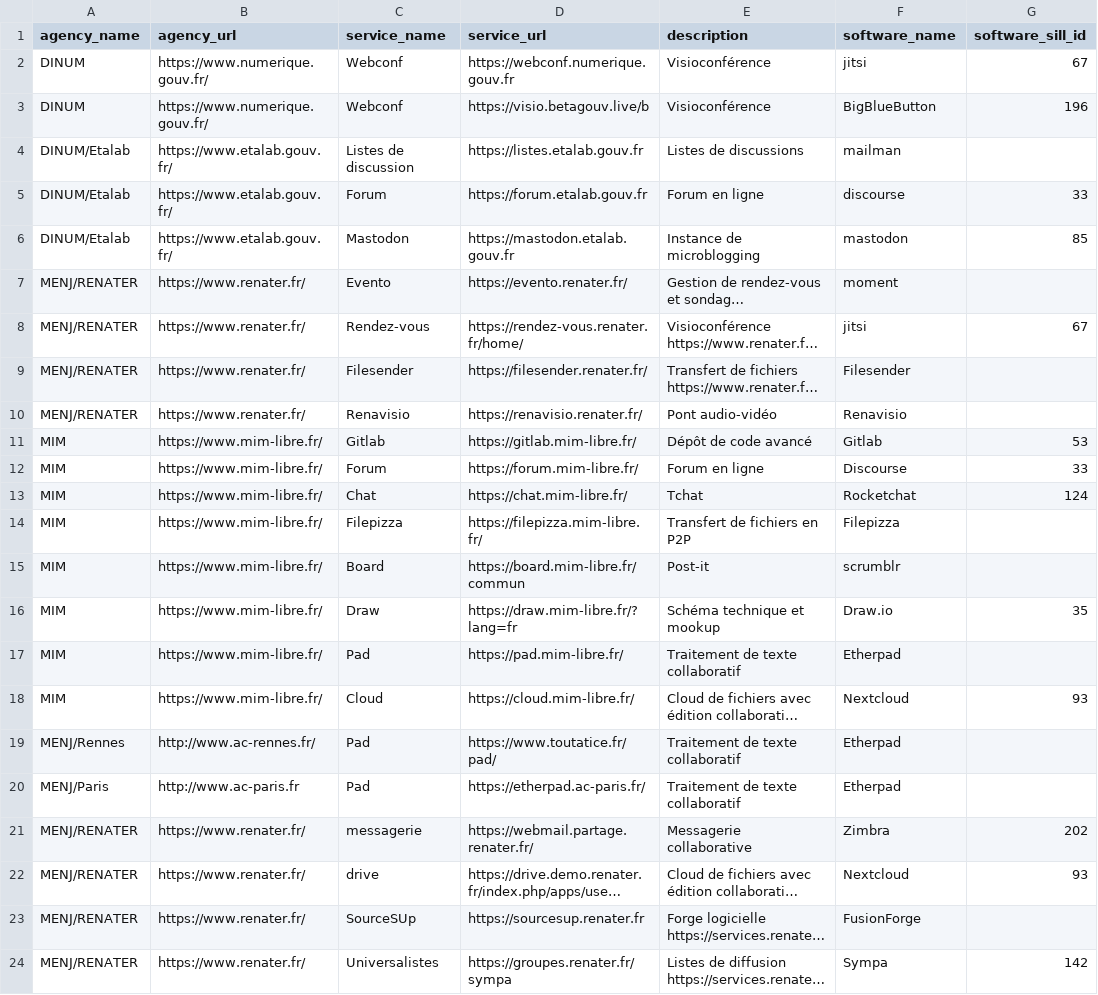
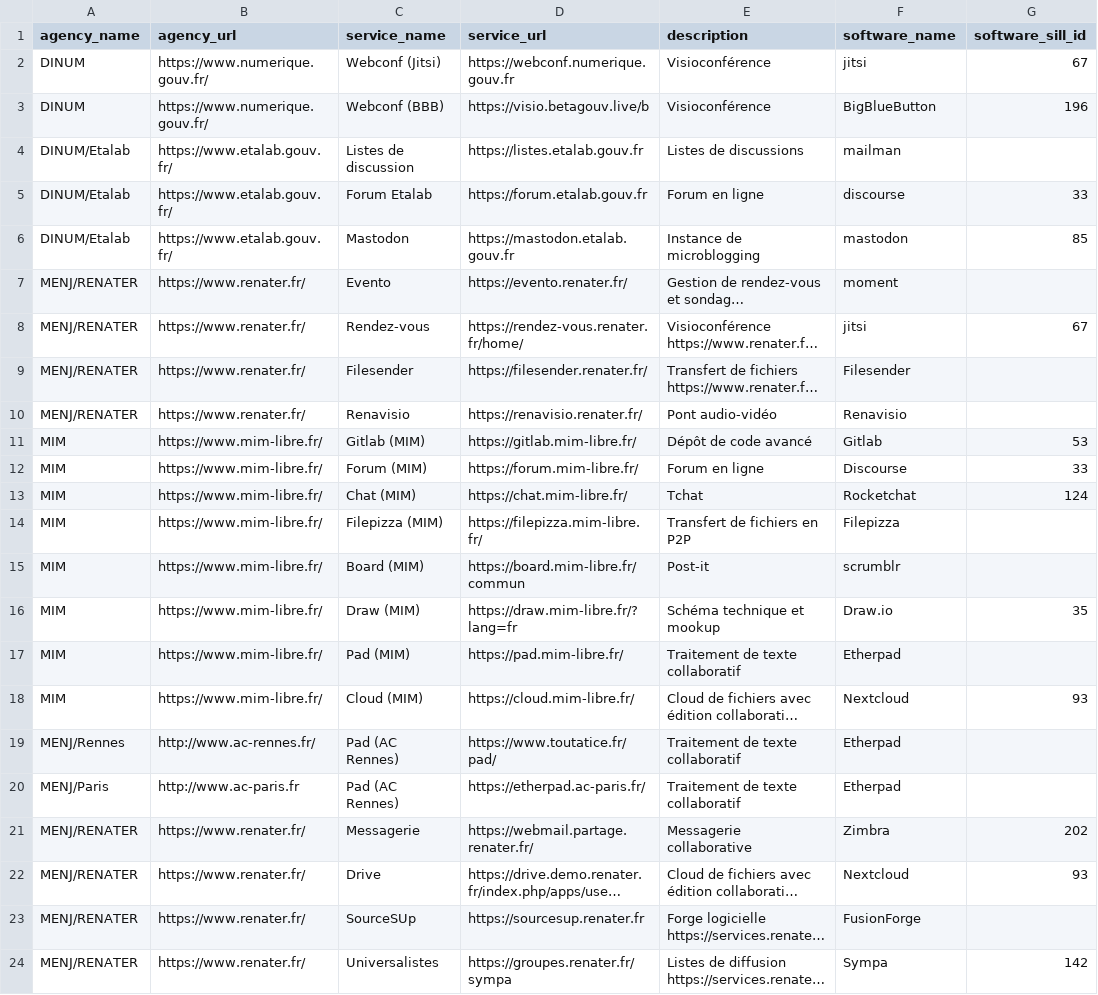
Before and after one commit to etalab/papillon, a CSV file: papillon.csv, drawn as a sheet; only a part is shown; long unchanged cells end in …; the diff names each change by its address in the sheet, - before the commit and + after, or states it on an @@ line.

Commit message:
Update some service names

```diff
--- a/papillon.csv
+++ b/papillon.csv
-C2 (service_name): Webconf
+C2 (service_name): Webconf (Jitsi)
-C3 (service_name): Webconf
+C3 (service_name): Webconf (BBB)
-C5 (service_name): Forum
+C5 (service_name): Forum Etalab
-C11 (service_name): Gitlab
+C11 (service_name): Gitlab (MIM)
-C12 (service_name): Forum
+C12 (service_name): Forum (MIM)
-C13 (service_name): Chat
+C13 (service_name): Chat (MIM)
-C14 (service_name): Filepizza
+C14 (service_name): Filepizza (MIM)
-C15 (service_name): Board
+C15 (service_name): Board (MIM)
-C16 (service_name): Draw
+C16 (service_name): Draw (MIM)
-C17 (service_name): Pad
+C17 (service_name): Pad (MIM)
-C18 (service_name): Cloud
+C18 (service_name): Cloud (MIM)
-C19:C20 (service_name): Pad
+C19:C20 (service_name): Pad (AC Rennes)
-C21 (service_name): messagerie
+C21 (service_name): Messagerie
-C22 (service_name): drive
+C22 (service_name): Drive
```
